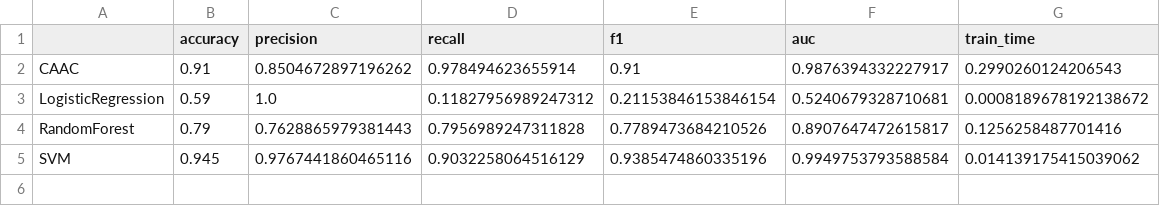
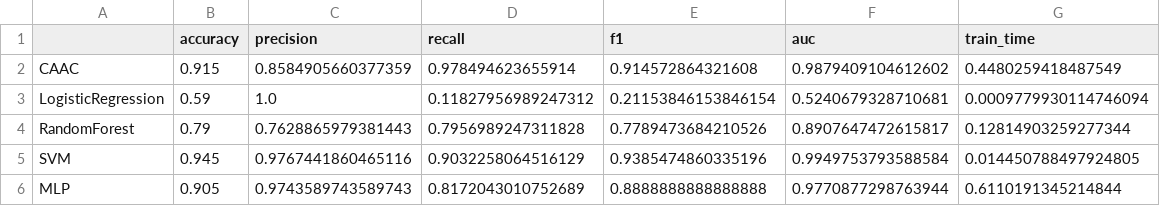
Before and after one commit to 1587causalai/caac, a CSV file: results/comparison_nonlinear_outlier0.0.csv, drawn as a sheet.

```diff
--- a/results/comparison_nonlinear_outlier0.0.csv
+++ b/results/comparison_nonlinear_outlier0.0.csv
@@ -1,5 +1,6 @@
 ,accuracy,precision,recall,f1,auc,train_time
-CAAC,0.91,0.8504672897196262,0.978494623655914,0.91,0.9876394332227917,0.2990260124206543
-LogisticRegression,0.59,1.0,0.11827956989247312,0.21153846153846154,0.5240679328710681,0.0008189678192138672
-RandomForest,0.79,0.7628865979381443,0.7956989247311828,0.7789473684210526,0.8907647472615817,0.1256258487701416
-SVM,0.945,0.9767441860465116,0.9032258064516129,0.9385474860335196,0.9949753793588584,0.014139175415039062
+CAAC,0.915,0.8584905660377359,0.978494623655914,0.914572864321608,0.9879409104612602,0.4480259418487549
+LogisticRegression,0.59,1.0,0.11827956989247312,0.21153846153846154,0.5240679328710681,0.0009779930114746094
+RandomForest,0.79,0.7628865979381443,0.7956989247311828,0.7789473684210526,0.8907647472615817,0.12814903259277344
+SVM,0.945,0.9767441860465116,0.9032258064516129,0.9385474860335196,0.9949753793588584,0.014450788497924805
+MLP,0.905,0.9743589743589743,0.8172043010752689,0.8888888888888888,0.9770877298763944,0.6110191345214844
```
Also changed, not shown: results/comparison_linear_outlier0.0.csv, results/comparison_linear_outlier0.1.csv, 21 other files.
